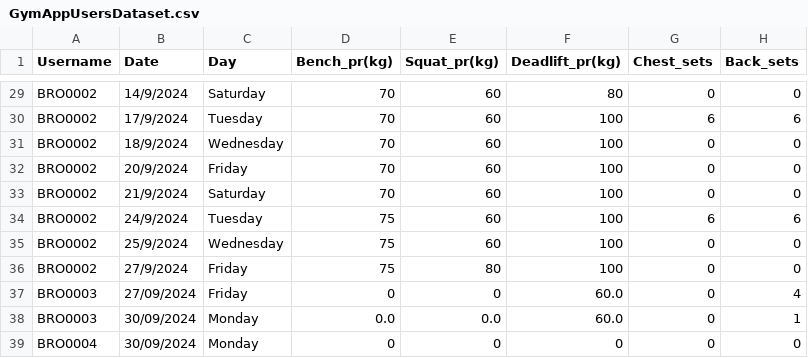
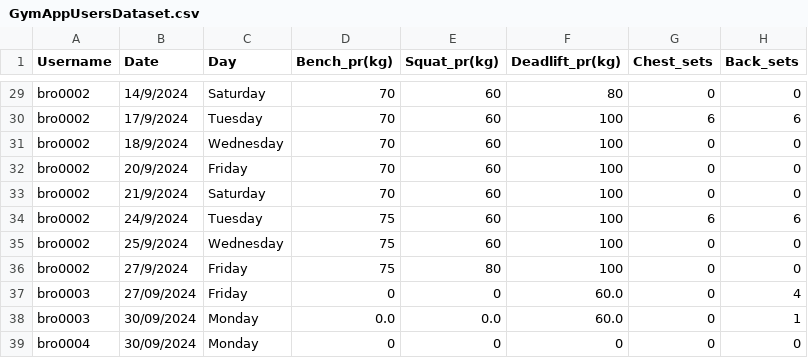
Before and after one commit to ui-s/FYP-ITP24, a CSV file: GymAppUsersDataset.csv, drawn as a sheet; only a part is shown, gaps mark what is left out; the diff covers the shown part only; the diff names each change by its address in the sheet, - before the commit and + after, or states it on an @@ line.

Commit message:
Update
Visualization now automatically shows based on the username session

```diff
--- a/GymAppUsersDataset.csv
+++ b/GymAppUsersDataset.csv
-A29:A36 (Username): BRO0002
+A29:A36 (Username): bro0002
-A37:A38 (Username): BRO0003
+A37:A38 (Username): bro0003
-A39 (Username): BRO0004
+A39 (Username): bro0004
```
Also changed, not shown: 27 edited cells elsewhere in this file, 3 other files.
